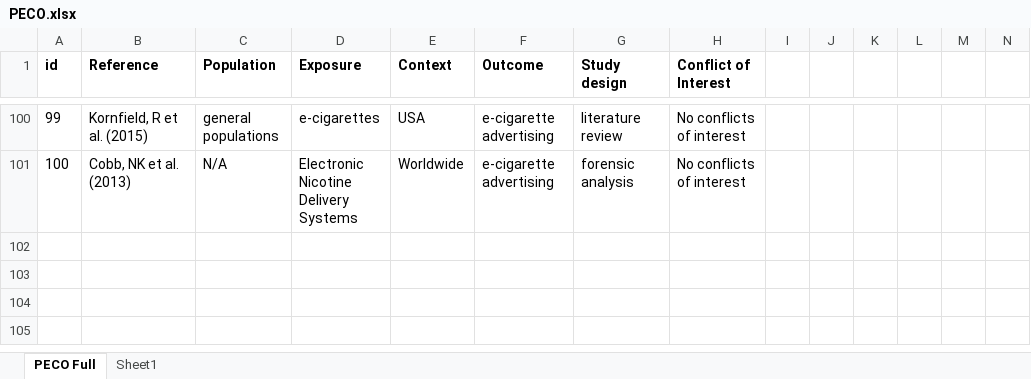
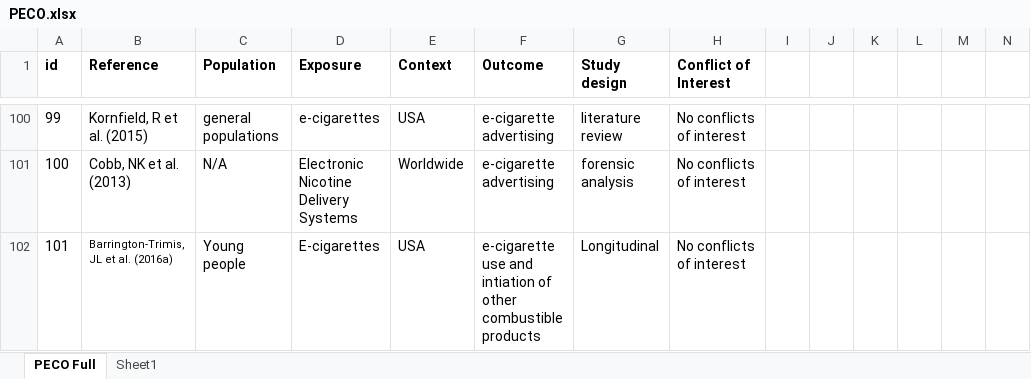
Before and after one commit to marissasmith8/Citation-Network-Analysis, an Excel workbook: data/PECO.xlsx, sheet PECO Full, drawn as a sheet; only a part is shown, gaps mark what is left out; values as stored, in another font and other column widths than the file's, no borders; rows hold the shown columns only; the diff names each change by its address in the sheet, - before the commit and + after, or states it on an @@ line.

Commit message:
PECO update

```diff
--- a/data/PECO.xlsx (sheet PECO Full)
+++ b/data/PECO.xlsx (sheet PECO Full)
+row 102: 101 | Barrington-Trimis, JL et al. (2016a) | Young people | E-cigarettes | USA | e-cigarette use and intiation of other combustible products | Longitudinal | No conflicts of interest
```
Also changed, not shown: data/Refs full - corrected Jun20.xlsx, data/sumif_example.xlsx.
